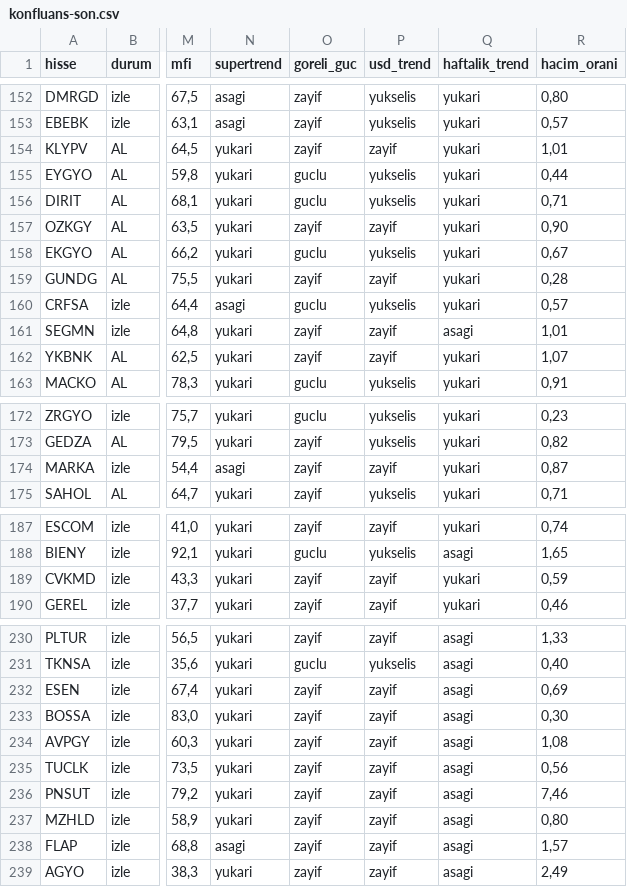
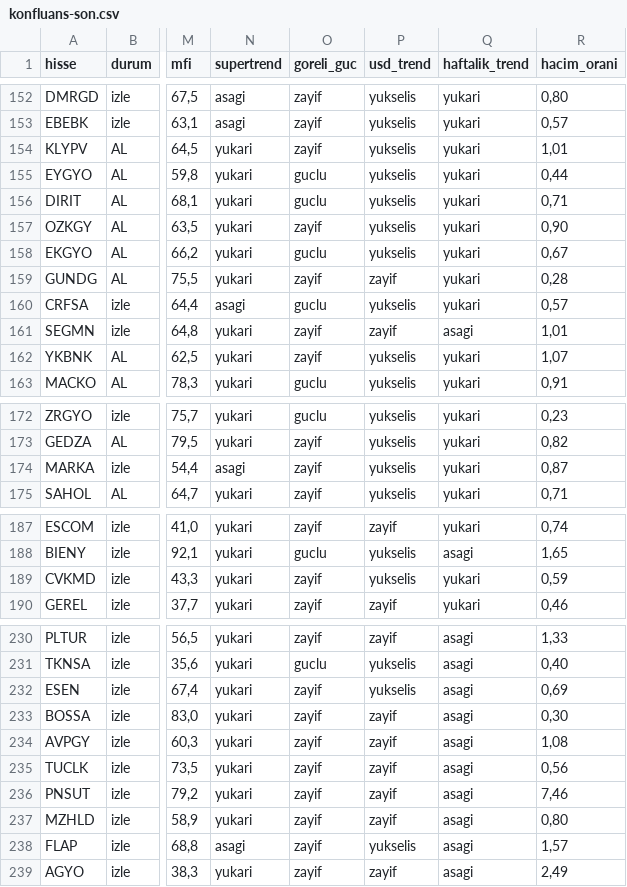
Before and after one commit to smhylmz23/supertrend, a CSV file: sonuclar/konfluans-son.csv, drawn as a sheet; only a part is shown, gaps mark what is left out; the diff covers the shown part only; the diff names each change by its address in the sheet, - before the commit and + after, or states it on an @@ line.

```diff
--- a/sonuclar/konfluans-son.csv
+++ b/sonuclar/konfluans-son.csv
-P154 (usd_trend): zayif
+P154 (usd_trend): yukselis
-P157 (usd_trend): zayif
+P157 (usd_trend): yukselis
-P162 (usd_trend): zayif
+P162 (usd_trend): yukselis
-P174 (usd_trend): zayif
+P174 (usd_trend): yukselis
-P189 (usd_trend): zayif
+P189 (usd_trend): yukselis
-P232 (usd_trend): zayif
+P232 (usd_trend): yukselis
-P238 (usd_trend): zayif
+P238 (usd_trend): yukselis
```
Also changed, not shown: 1 edited cell elsewhere in this file, sonuclar/konfluans_2026-08-27.csv, 3 other files.
